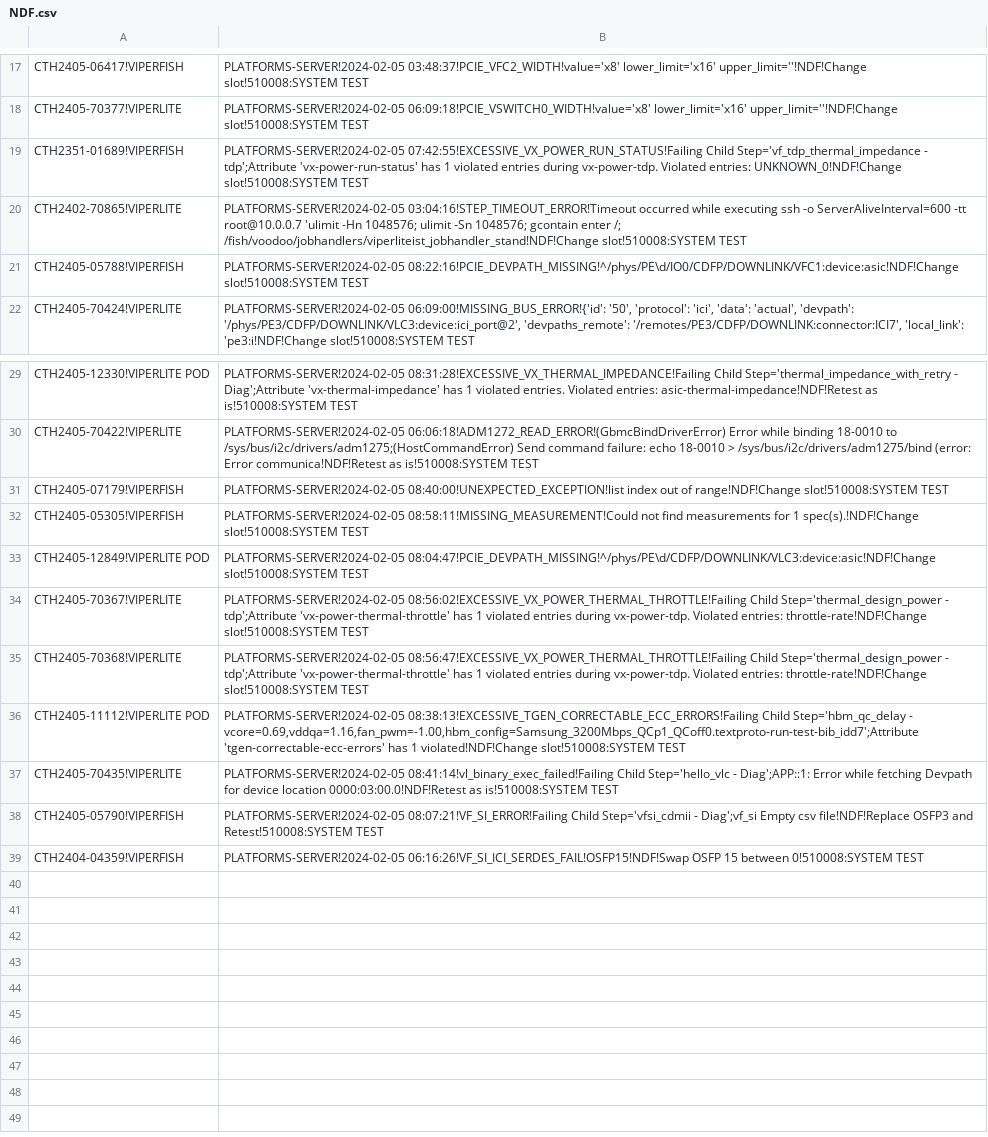
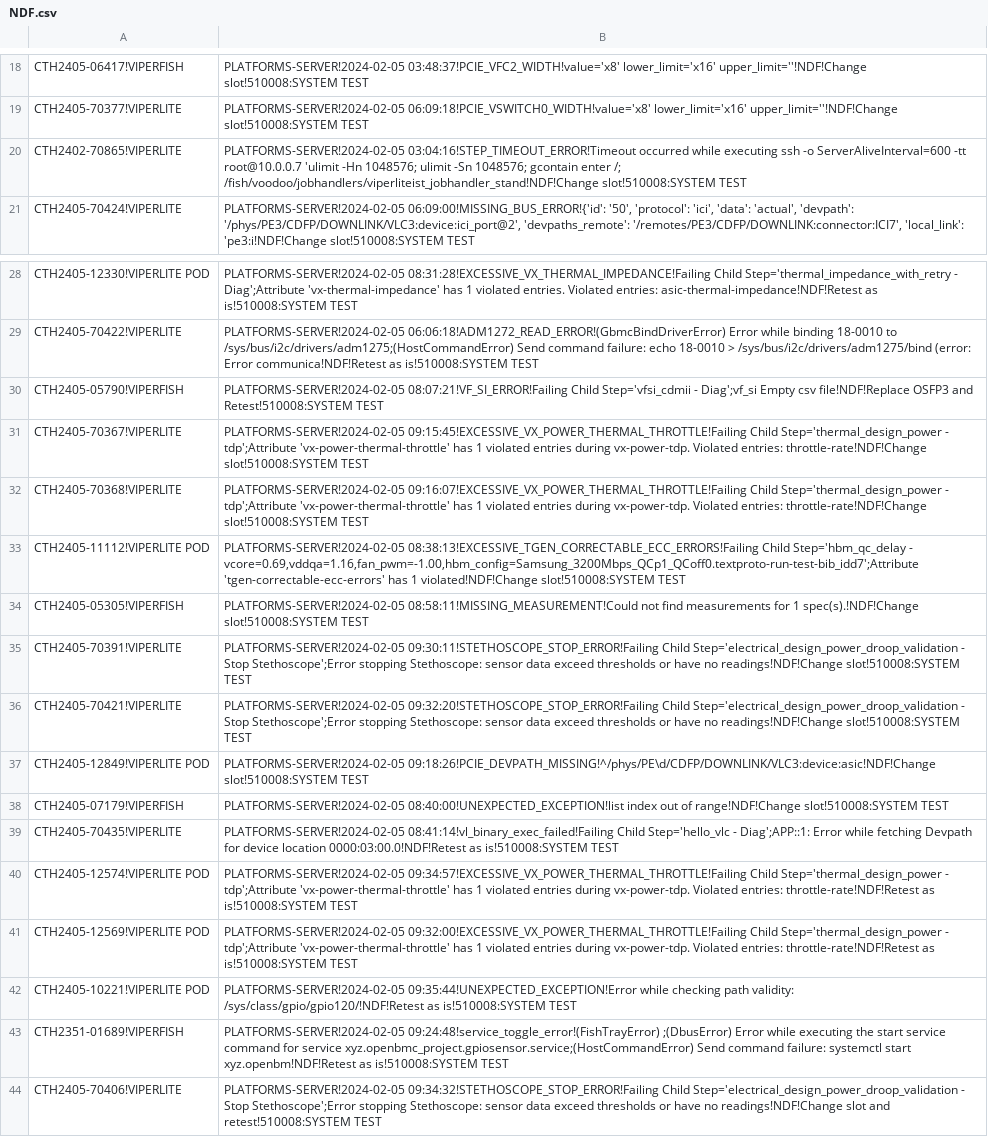
Before and after one commit to kanokluckh/test-project, a CSV file: NDF.csv, drawn as a sheet; only a part is shown, gaps mark what is left out; removed rows and columns are numbered as before the commit, all else as after; the diff covers the shown part only; the diff names each change by its address in the sheet, - before the commit and + after, or states it on an @@ line.

Commit message:
Update file

```diff
--- a/NDF.csv
+++ b/NDF.csv
-row 19: CTH2351-01689!VIPERFISH | PLATFORMS-SERVER!2024-02-05 07:42:55!EXCESSIVE_VX_POWER_RUN_STATUS!Failing Child Step='vf_tdp_thermal_impedance - tdp';Attribute 'vx-power-run-status' has 1 violated entries during vx-power-tdp. Violated entries: UNKNOWN_0!NDF!Change slot!510008:SYSTEM TEST
-row 21: CTH2405-05788!VIPERFISH | PLATFORMS-SERVER!2024-02-05 08:22:16!PCIE_DEVPATH_MISSING!^/phys/PE\d/IO0/CDFP/DOWNLINK/VFC1:device:asic!NDF!Change slot!510008:SYSTEM TEST
@@ row 38 moved to row 30: CTH2405-05790!VIPERFISH @@
+row 31: CTH2405-70367!VIPERLITE | PLATFORMS-SERVER!2024-02-05 09:15:45!EXCESSIVE_VX_POWER_THERMAL_THROTTLE!Failing Child Step='thermal_design_power - tdp';Attribute 'vx-power-thermal-throttle' has 1 violated entries during vx-power-tdp. Violated entries: throttle-rate!NDF!Change slot!510008:SYSTEM TEST
+row 32: CTH2405-70368!VIPERLITE | PLATFORMS-SERVER!2024-02-05 09:16:07!EXCESSIVE_VX_POWER_THERMAL_THROTTLE!Failing Child Step='thermal_design_power - tdp';Attribute 'vx-power-thermal-throttle' has 1 violated entries during vx-power-tdp. Violated entries: throttle-rate!NDF!Change slot!510008:SYSTEM TEST
@@ row 36 moved to row 33: CTH2405-11112!VIPERLITE POD @@
@@ row 32 moved to row 34: CTH2405-05305!VIPERFISH @@
+row 35: CTH2405-70391!VIPERLITE | PLATFORMS-SERVER!2024-02-05 09:30:11!STETHOSCOPE_STOP_ERROR!Failing Child Step='electrical_design_power_droop_validation - Stop Stethoscope';Error stopping Stethoscope: sensor data exceed thresholds or have no readings!NDF!Change slot!510008:SYSTEM TEST
+row 36: CTH2405-70421!VIPERLITE | PLATFORMS-SERVER!2024-02-05 09:32:20!STETHOSCOPE_STOP_ERROR!Failing Child Step='electrical_design_power_droop_validation - Stop Stethoscope';Error stopping Stethoscope: sensor data exceed thresholds or have no readings!NDF!Change slot!510008:SYSTEM TEST
+row 37: CTH2405-12849!VIPERLITE POD | PLATFORMS-SERVER!2024-02-05 09:18:26!PCIE_DEVPATH_MISSING!^/phys/PE\d/CDFP/DOWNLINK/VLC3:device:asic!NDF!Change slot!510008:SYSTEM TEST
-row 33: CTH2405-12849!VIPERLITE POD | PLATFORMS-SERVER!2024-02-05 08:04:47!PCIE_DEVPATH_MISSING!^/phys/PE\d/CDFP/DOWNLINK/VLC3:device:asic!NDF!Change slot!510008:SYSTEM TEST
-row 34: CTH2405-70367!VIPERLITE | PLATFORMS-SERVER!2024-02-05 08:56:02!EXCESSIVE_VX_POWER_THERMAL_THROTTLE!Failing Child Step='thermal_design_power - tdp';Attribute 'vx-power-thermal-throttle' has 1 violated entries during vx-power-tdp. Violated entries: throttle-rate!NDF!Change slot!510008:SYSTEM TEST
-row 35: CTH2405-70368!VIPERLITE | PLATFORMS-SERVER!2024-02-05 08:56:47!EXCESSIVE_VX_POWER_THERMAL_THROTTLE!Failing Child Step='thermal_design_power - tdp';Attribute 'vx-power-thermal-throttle' has 1 violated entries during vx-power-tdp. Violated entries: throttle-rate!NDF!Change slot!510008:SYSTEM TEST
@@ row 39 moved to row 3: CTH2404-04359!VIPERFISH @@
+row 40: CTH2405-12574!VIPERLITE POD | PLATFORMS-SERVER!2024-02-05 09:34:57!EXCESSIVE_VX_POWER_THERMAL_THROTTLE!Failing Child Step='thermal_design_power - tdp';Attribute 'vx-power-thermal-throttle' has 1 violated entries during vx-power-tdp. Violated entries: throttle-rate!NDF!Retest as is!510008:SYSTEM TEST
+row 41: CTH2405-12569!VIPERLITE POD | PLATFORMS-SERVER!2024-02-05 09:32:00!EXCESSIVE_VX_POWER_THERMAL_THROTTLE!Failing Child Step='thermal_design_power - tdp';Attribute 'vx-power-thermal-throttle' has 1 violated entries during vx-power-tdp. Violated entries: throttle-rate!NDF!Retest as is!510008:SYSTEM TEST
+row 42: CTH2405-10221!VIPERLITE POD | PLATFORMS-SERVER!2024-02-05 09:35:44!UNEXPECTED_EXCEPTION!Error while checking path validity: /sys/class/gpio/gpio120/!NDF!Retest as is!510008:SYSTEM TEST
+row 43: CTH2351-01689!VIPERFISH | PLATFORMS-SERVER!2024-02-05 09:24:48!service_toggle_error!(FishTrayError) ;(DbusError) Error while executing the start service command for service xyz.openbmc_project.gpiosensor.service;(HostCommandError) Send command failure: systemctl start xyz.openbm!NDF!Retest as is!510008:SYSTEM TEST
+row 44: CTH2405-70406!VIPERLITE | PLATFORMS-SERVER!2024-02-05 09:34:32!STETHOSCOPE_STOP_ERROR!Failing Child Step='electrical_design_power_droop_validation - Stop Stethoscope';Error stopping Stethoscope: sensor data exceed thresholds or have no readings!NDF!Change slot and retest!510008:SYSTEM TEST
```
Also changed, not shown: 3 moved rows elsewhere in this file.
